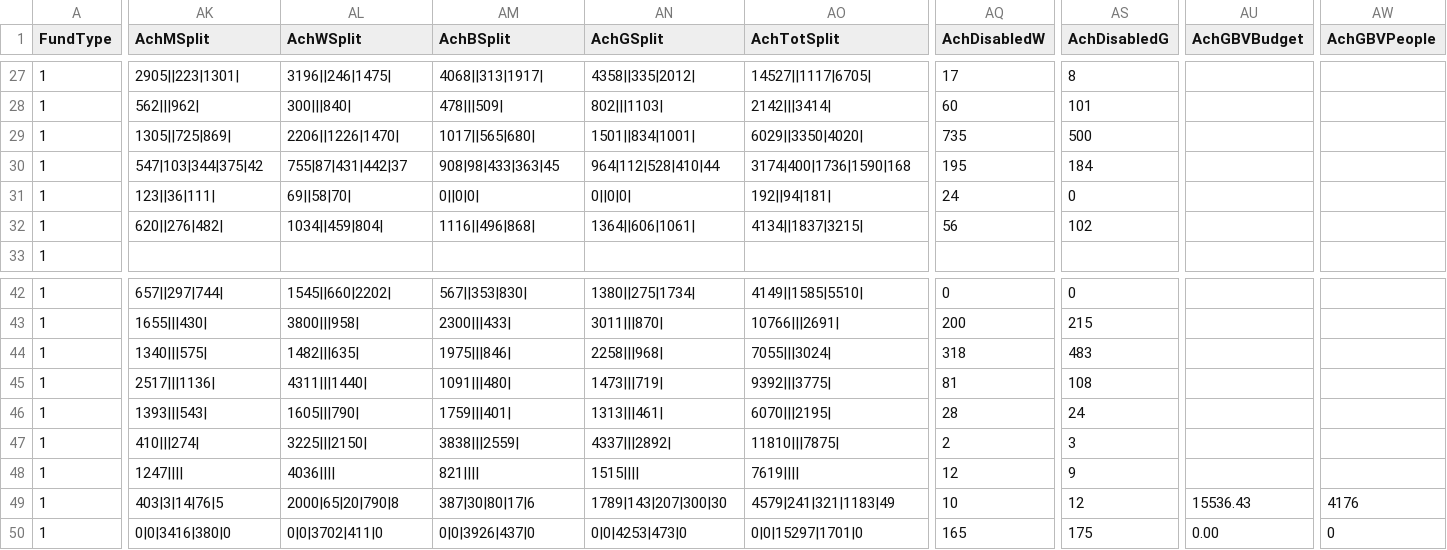
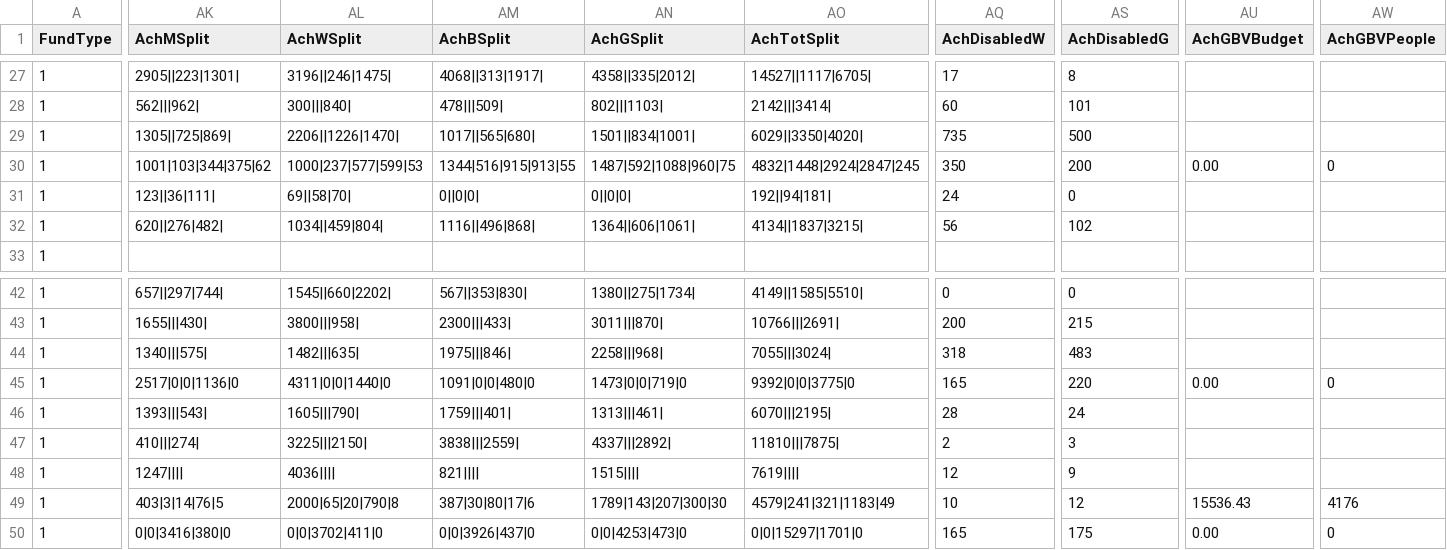
Before and after one commit to jayasekhon/South-Sudan-Dashboard, a CSV file: data/funding_cbpf.csv, drawn as a sheet; only a part is shown, gaps mark what is left out; the diff covers the shown part only; the diff names each change by its address in the sheet, - before the commit and + after, or states it on an @@ line.

```diff
--- a/data/funding_cbpf.csv
+++ b/data/funding_cbpf.csv
-AK30 (AchMSplit): 547|103|344|375|42
+AK30 (AchMSplit): 1001|103|344|375|62
-AL30 (AchWSplit): 755|87|431|442|37
+AL30 (AchWSplit): 1000|237|577|599|53
-AM30 (AchBSplit): 908|98|433|363|45
+AM30 (AchBSplit): 1344|516|915|913|55
-AN30 (AchGSplit): 964|112|528|410|44
+AN30 (AchGSplit): 1487|592|1088|960|75
-AO30 (AchTotSplit): 3174|400|1736|1590|168
+AO30 (AchTotSplit): 4832|1448|2924|2847|245
-AQ30 (AchDisabledW): 195
+AQ30 (AchDisabledW): 350
-AS30 (AchDisabledG): 184
+AS30 (AchDisabledG): 200
-AU30 (AchGBVBudget): (empty)
+AU30 (AchGBVBudget): 0.00
-AW30 (AchGBVPeople): (empty)
+AW30 (AchGBVPeople): 0
-AK45 (AchMSplit): 2517|||1136|
+AK45 (AchMSplit): 2517|0|0|1136|0
-AL45 (AchWSplit): 4311|||1440|
+AL45 (AchWSplit): 4311|0|0|1440|0
-AM45 (AchBSplit): 1091|||480|
+AM45 (AchBSplit): 1091|0|0|480|0
-AN45 (AchGSplit): 1473|||719|
+AN45 (AchGSplit): 1473|0|0|719|0
-AO45 (AchTotSplit): 9392|||3775|
+AO45 (AchTotSplit): 9392|0|0|3775|0
-AQ45 (AchDisabledW): 81
+AQ45 (AchDisabledW): 165
-AS45 (AchDisabledG): 108
+AS45 (AchDisabledG): 220
-AU45 (AchGBVBudget): (empty)
+AU45 (AchGBVBudget): 0.00
-AW45 (AchGBVPeople): (empty)
+AW45 (AchGBVPeople): 0
```
Also changed, not shown: 41 edited cells elsewhere in this file, data/appeals.csv, data/emergencies.csv, 5 other files.
